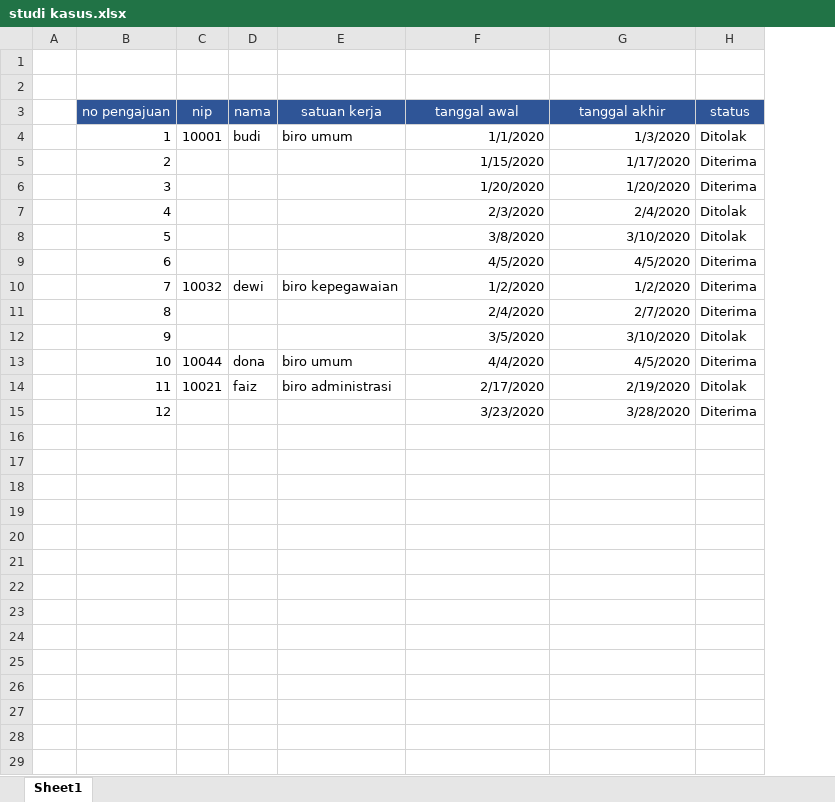
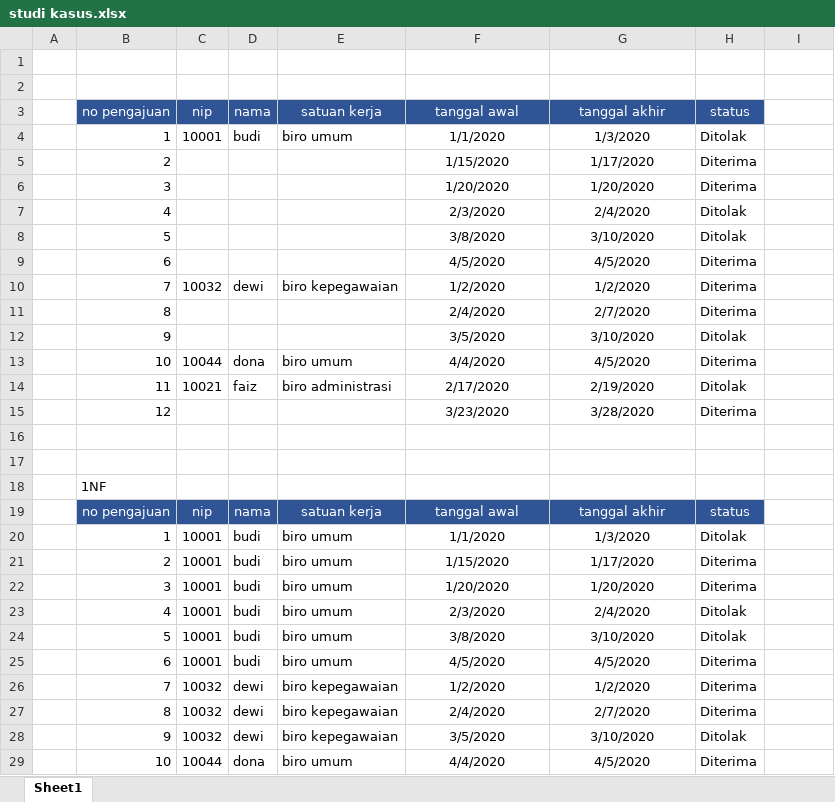
Before and after one commit to AhmadTaufik253/Tugas-3-Database-MySQL, an Excel workbook: studi kasus.xlsx, sheet Sheet1, drawn as a sheet; only a part is shown; values as stored, in another font and other column widths than the file's, no borders; removed rows and columns are numbered as before the commit, all else as after; the diff covers the shown part only; the diff names each change by its address in the sheet, - before the commit and + after, or states it on an @@ line.

```diff
--- a/studi kasus.xlsx (sheet Sheet1)
+++ b/studi kasus.xlsx (sheet Sheet1)
-column C, rows 3-14: nip | 10001 |  |  |  |  |  | 10032 |  |  | 10044 | 10021
+column C, rows 3-14: nip | 10001 |  |  |  |  |  | 10032 |  |  | 10044 | 10021
+column H, rows 3-15: status | Ditolak | Diterima | Diterima | Ditolak | Ditolak | Diterima | Diterima | Diterima | Ditolak | Diterima | Ditolak | Diterima
-I3: status
+I3: (empty)
-I3 fill: #2F5597
+I3 fill: none
-F4:G15 alignment: right
+F4:G15 alignment: center
-I4: Ditolak
+I4: (empty)
-I5:I6: Diterima
+I5:I6: (empty)
-I7:I8: Ditolak
+I7:I8: (empty)
-I9:I11: Diterima
+I9:I11: (empty)
-I12: Ditolak
+I12: (empty)
-I13: Diterima
+I13: (empty)
-I14: Ditolak
+I14: (empty)
-I15: Diterima
+I15: (empty)
+row 16: (empty)
+row 17: (empty)
+row 18:  | 1NF
+row 19:  | no pengajuan | nip | nama | satuan kerja | tanggal awal | tanggal akhir | status
+row 20:  | 1 | 10001 | budi | biro umum | 1/1/2020 | 1/3/2020 | Ditolak
+row 21:  | 2 | 10001 | budi | biro umum | 1/15/2020 | 1/17/2020 | Diterima
+row 22:  | 3 | 10001 | budi | biro umum | 1/20/2020 | 1/20/2020 | Diterima
+row 23:  | 4 | 10001 | budi | biro umum | 2/3/2020 | 2/4/2020 | Ditolak
+row 24:  | 5 | 10001 | budi | biro umum | 3/8/2020 | 3/10/2020 | Ditolak
+row 25:  | 6 | 10001 | budi | biro umum | 4/5/2020 | 4/5/2020 | Diterima
+row 26:  | 7 | 10032 | dewi | biro kepegawaian | 1/2/2020 | 1/2/2020 | Diterima
+row 27:  | 8 | 10032 | dewi | biro kepegawaian | 2/4/2020 | 2/7/2020 | Diterima
+row 28:  | 9 | 10032 | dewi | biro kepegawaian | 3/5/2020 | 3/10/2020 | Ditolak
+row 29:  | 10 | 10044 | dona | biro umum | 4/4/2020 | 4/5/2020 | Diterima
```
Also changed, not shown: 43 added rows elsewhere in this sheet.
